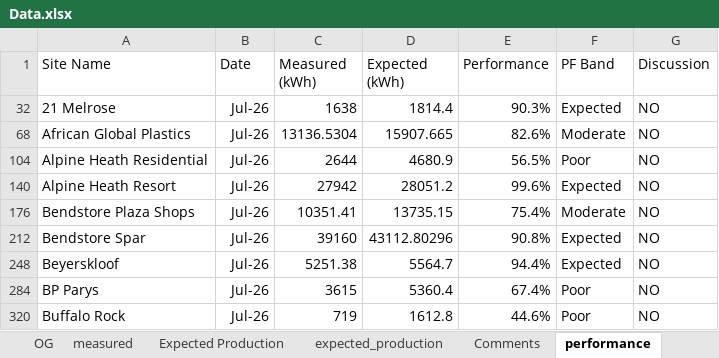
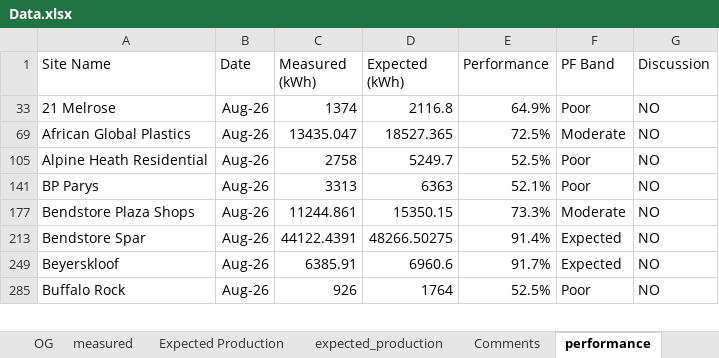
Before and after one commit to MathakgaleMohale/Performance-Review, an Excel workbook: Data.xlsx, sheet performance, drawn as a sheet; only a part is shown; values as stored, in another font and other column widths than the file's, no borders; table styles not drawn; removed rows and columns are numbered as before the commit, all else as after; the diff covers the shown part only; the diff names each change by its address in the sheet, - before the commit and + after, or states it on an @@ line.

```diff
--- a/Data.xlsx (sheet performance)
+++ b/Data.xlsx (sheet performance)
-B33 (Date): Jul-26
+B33 (Date): Aug-26
-C33 (Measured (kWh)): 1638
+C33 (Measured (kWh)): 1374
-D33 (Expected (kWh)): 1814.4
+D33 (Expected (kWh)): 2116.8
-E33 (Performance): 90.3%
+E33 (Performance): 64.9%
-F33 (PF Band): Expected
+F33 (PF Band): Poor
-B69 (Date): Jul-26
+B69 (Date): Aug-26
-C69 (Measured (kWh)): 13136.5304
+C69 (Measured (kWh)): 13435.047
-D69 (Expected (kWh)): 15907.665
+D69 (Expected (kWh)): 18527.365
-E69 (Performance): 82.6%
+E69 (Performance): 72.5%
-B105 (Date): Jul-26
+B105 (Date): Aug-26
-C105 (Measured (kWh)): 2644
+C105 (Measured (kWh)): 2758
-D105 (Expected (kWh)): 4680.9
+D105 (Expected (kWh)): 5249.7
-E105 (Performance): 56.5%
+E105 (Performance): 52.5%
@@ row 140 hidden: Alpine Heath Resort | Jul-26 | 27942 | 28051.2 | 99.6% | Expected | NO @@
+row 141: BP Parys | Aug-26 | 3313 | 6363 | 52.1% | Poor | NO
-B177 (Date): Jul-26
+B177 (Date): Aug-26
-C177 (Measured (kWh)): 10351.41
+C177 (Measured (kWh)): 11244.861
-D177 (Expected (kWh)): 13735.15
+D177 (Expected (kWh)): 15350.15
-E177 (Performance): 75.4%
+E177 (Performance): 73.3%
-B213 (Date): Jul-26
+B213 (Date): Aug-26
-C213 (Measured (kWh)): 39160
+C213 (Measured (kWh)): 44122.4391
-D213 (Expected (kWh)): 43112.80296
+D213 (Expected (kWh)): 48266.50275
-E213 (Performance): 90.8%
+E213 (Performance): 91.4%
-B249 (Date): Jul-26
+B249 (Date): Aug-26
-C249 (Measured (kWh)): 5251.38
+C249 (Measured (kWh)): 6385.91
-D249 (Expected (kWh)): 5564.7
+D249 (Expected (kWh)): 6960.6
-E249 (Performance): 94.4%
+E249 (Performance): 91.7%
@@ row 284 hidden: BP Parys | Jul-26 | 3615 | 5360.4 | 67.4% | Poor | NO @@
-B285 (Date): Jul-26
+B285 (Date): Aug-26
-C285 (Measured (kWh)): 719
+C285 (Measured (kWh)): 926
-D285 (Expected (kWh)): 1612.8
+D285 (Expected (kWh)): 1764
-E285 (Performance): 44.6%
+E285 (Performance): 52.5%
```
Also changed, not shown: 8 added rows, 9 hidden or unhidden rows, 299 edited cells and cell formats elsewhere in this sheet, sheet measured, sheet OG, sheet site_tech_info, formulas that keep their value, 3 other files.
